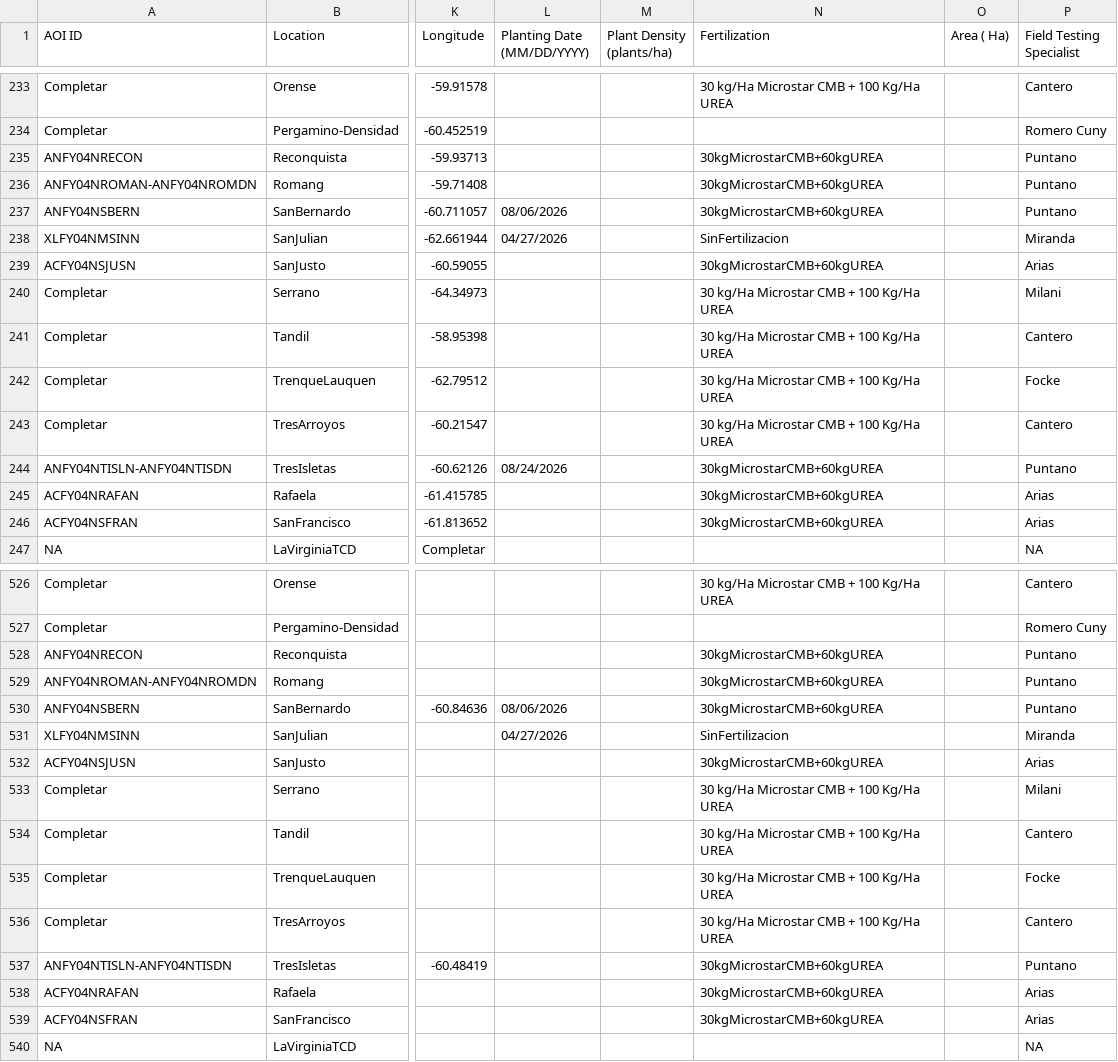
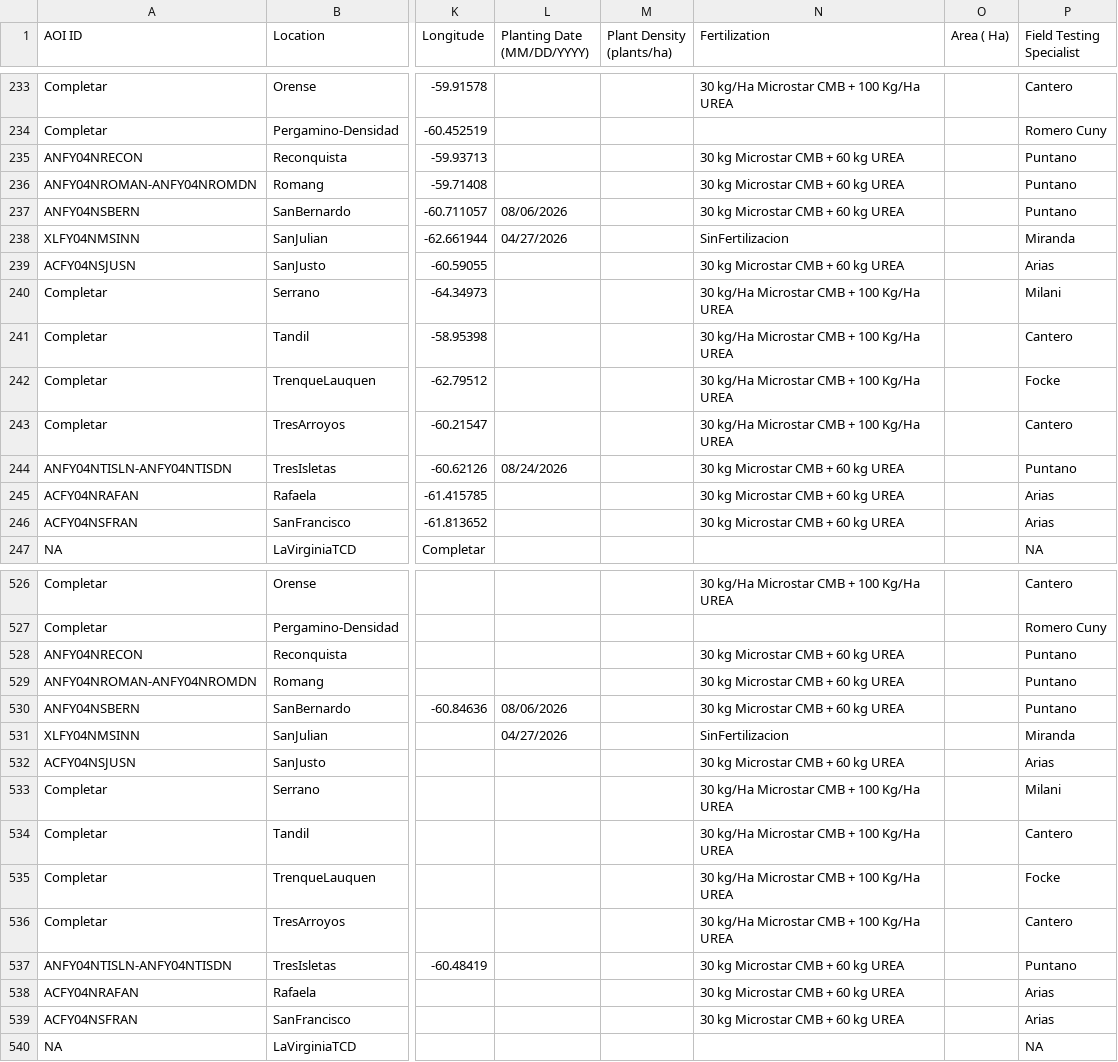
Before and after one commit to LAAR-TESTING-AR/field-trial-map, a CSV file: Sitios.csv, drawn as a sheet; only a part is shown, gaps mark what is left out; the diff covers the shown part only; the diff names each change by its address in the sheet, - before the commit and + after, or states it on an @@ line.

Commit message:
Actualizacion automatica de Sitios.csv desde SharePoint

```diff
--- a/Sitios.csv
+++ b/Sitios.csv
-N235:N237 (Fertilization): 30kgMicrostarCMB+60kgUREA
+N235:N237 (Fertilization): 30 kg Microstar CMB + 60 kg UREA
-N239 (Fertilization): 30kgMicrostarCMB+60kgUREA
+N239 (Fertilization): 30 kg Microstar CMB + 60 kg UREA
-N244:N246 (Fertilization): 30kgMicrostarCMB+60kgUREA
+N244:N246 (Fertilization): 30 kg Microstar CMB + 60 kg UREA
-N528:N530 (Fertilization): 30kgMicrostarCMB+60kgUREA
+N528:N530 (Fertilization): 30 kg Microstar CMB + 60 kg UREA
-N532 (Fertilization): 30kgMicrostarCMB+60kgUREA
+N532 (Fertilization): 30 kg Microstar CMB + 60 kg UREA
-N537:N539 (Fertilization): 30kgMicrostarCMB+60kgUREA
+N537:N539 (Fertilization): 30 kg Microstar CMB + 60 kg UREA
```
Also changed, not shown: 8 edited cells elsewhere in this file.
